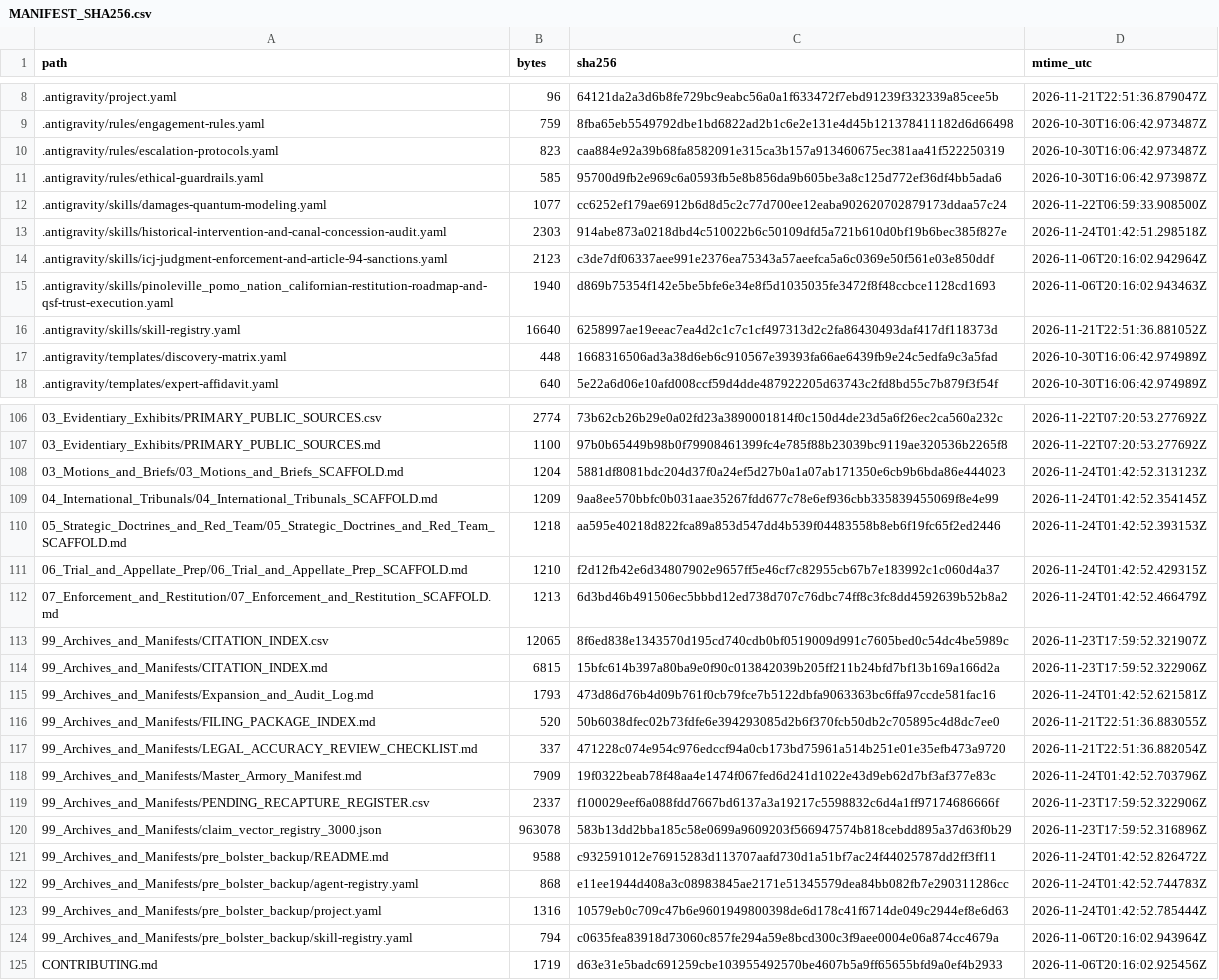
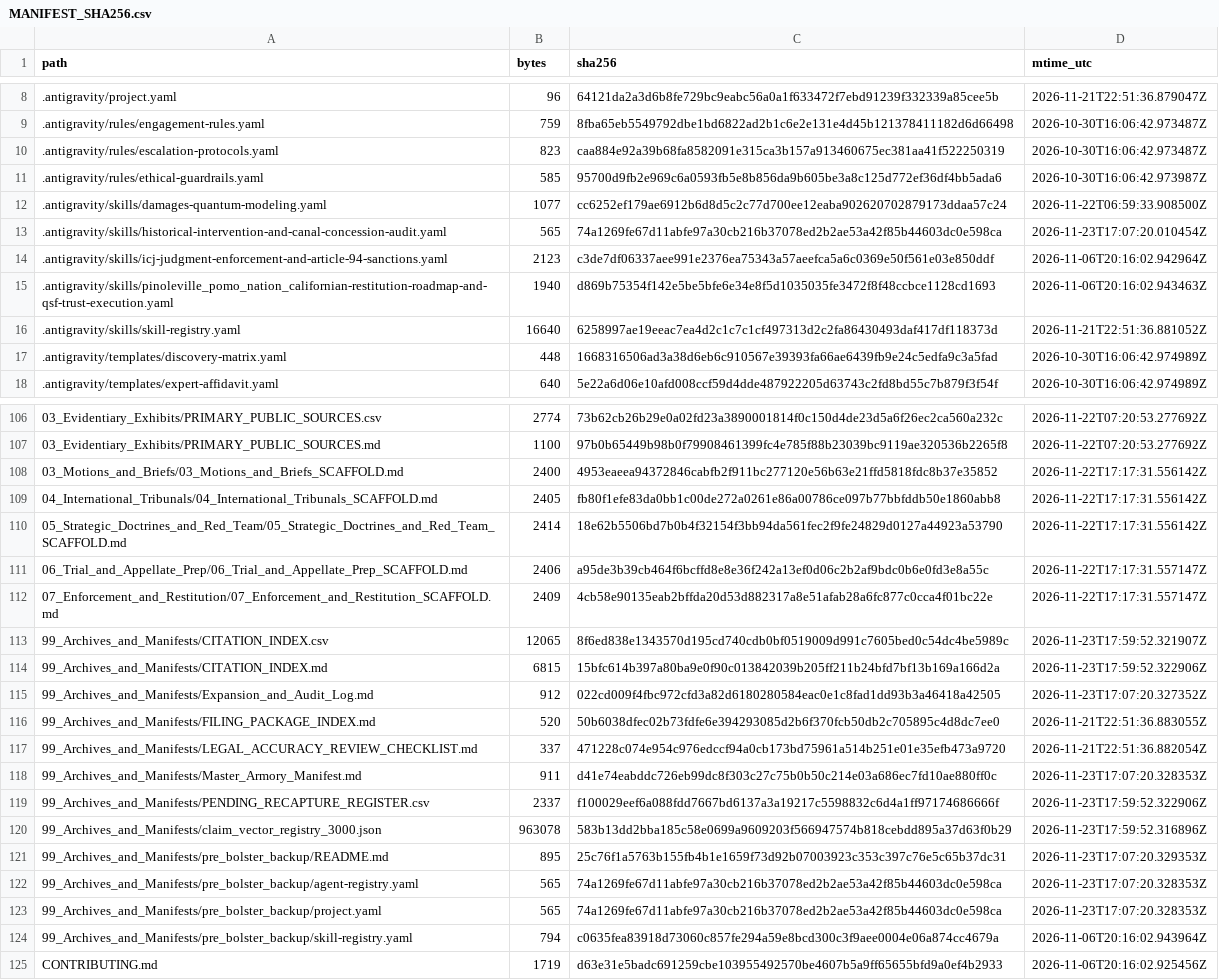
Before and after one commit to GlobalRestitutionAlliance/turtle-island-us-ca-pinoleville-pomo-nation-california-master-litigation, a CSV file: 99_Archives_and_Manifests/MANIFEST_SHA256.csv, drawn as a sheet; only a part is shown, gaps mark what is left out; the diff covers the shown part only.

```diff
--- a/99_Archives_and_Manifests/MANIFEST_SHA256.csv
+++ b/99_Archives_and_Manifests/MANIFEST_SHA256.csv
@@ -12,3 +12,3 @@ path,bytes,sha256,mtime_utc
 .antigravity/skills/damages-quantum-modeling.yaml,1077,cc6252ef179ae6912b6d8d5c2c77d700ee12eaba902620702879173ddaa57c24,2026-11-22T06:59:33.908500Z
-.antigravity/skills/historical-intervention-and-canal-concession-audit.yaml,2303,914abe873a0218dbd4c510022b6c50109dfd5a721b610d0bf19b6bec385f827e,2026-11-24T01:42:51.298518Z
+.antigravity/skills/historical-intervention-and-canal-concession-audit.yaml,565,74a1269fe67d11abfe97a30cb216b37078ed2b2ae53a42f85b44603dc0e598ca,2026-11-23T17:07:20.010454Z
 .antigravity/skills/icj-judgment-enforcement-and-article-94-sanctions.yaml,2123,c3de7df06337aee991e2376ea75343a57aeefca5a6c0369e50f561e03e850ddf,2026-11-06T20:16:02.942964Z
@@ -107,18 +107,18 @@ path,bytes,sha256,mtime_utc
 03_Evidentiary_Exhibits/PRIMARY_PUBLIC_SOURCES.md,1100,97b0b65449b98b0f79908461399fc4e785f88b23039bc9119ae320536b2265f8,2026-11-22T07:20:53.277692Z
-03_Motions_and_Briefs/03_Motions_and_Briefs_SCAFFOLD.md,1204,5881df8081bdc204d37f0a24ef5d27b0a1a07ab171350e6cb9b6bda86e444023,2026-11-24T01:42:52.313123Z
-04_International_Tribunals/04_International_Tribunals_SCAFFOLD.md,1209,9aa8ee570bbfc0b031aae35267fdd677c78e6ef936cbb335839455069f8e4e99,2026-11-24T01:42:52.354145Z
-05_Strategic_Doctrines_and_Red_Team/05_Strategic_Doctrines_and_Red_Team_SCAFFOLD.md,1218,aa595e40218d822fca89a853d547dd4b539f04483558b8eb6f19fc65f2ed2446,2026-11-24T01:42:52.393153Z
-06_Trial_and_Appellate_Prep/06_Trial_and_Appellate_Prep_SCAFFOLD.md,1210,f2d12fb42e6d34807902e9657ff5e46cf7c82955cb67b7e183992c1c060d4a37,2026-11-24T01:42:52.429315Z
-07_Enforcement_and_Restitution/07_Enforcement_and_Restitution_SCAFFOLD.md,1213,6d3bd46b491506ec5bbbd12ed738d707c76dbc74ff8c3fc8dd4592639b52b8a2,2026-11-24T01:42:52.466479Z
+03_Motions_and_Briefs/03_Motions_and_Briefs_SCAFFOLD.md,2400,4953eaeea94372846cabfb2f911bc277120e56b63e21ffd5818fdc8b37e35852,2026-11-22T17:17:31.556142Z
+04_International_Tribunals/04_International_Tribunals_SCAFFOLD.md,2405,fb80f1efe83da0bb1c00de272a0261e86a00786ce097b77bbfddb50e1860abb8,2026-11-22T17:17:31.556142Z
+05_Strategic_Doctrines_and_Red_Team/05_Strategic_Doctrines_and_Red_Team_SCAFFOLD.md,2414,18e62b5506bd7b0b4f32154f3bb94da561fec2f9fe24829d0127a44923a53790,2026-11-22T17:17:31.556142Z
+06_Trial_and_Appellate_Prep/06_Trial_and_Appellate_Prep_SCAFFOLD.md,2406,a95de3b39cb464f6bcffd8e8e36f242a13ef0d06c2b2af9bdc0b6e0fd3e8a55c,2026-11-22T17:17:31.557147Z
+07_Enforcement_and_Restitution/07_Enforcement_and_Restitution_SCAFFOLD.md,2409,4cb58e90135eab2bffda20d53d882317a8e51afab28a6fc877c0cca4f01bc22e,2026-11-22T17:17:31.557147Z
 99_Archives_and_Manifests/CITATION_INDEX.csv,12065,8f6ed838e1343570d195cd740cdb0bf0519009d991c7605bed0c54dc4be5989c,2026-11-23T17:59:52.321907Z
 99_Archives_and_Manifests/CITATION_INDEX.md,6815,15bfc614b397a80ba9e0f90c013842039b205ff211b24bfd7bf13b169a166d2a,2026-11-23T17:59:52.322906Z
-99_Archives_and_Manifests/Expansion_and_Audit_Log.md,1793,473d86d76b4d09b761f0cb79fce7b5122dbfa9063363bc6ffa97ccde581fac16,2026-11-24T01:42:52.621581Z
+99_Archives_and_Manifests/Expansion_and_Audit_Log.md,912,022cd009f4fbc972cfd3a82d6180280584eac0e1c8fad1dd93b3a46418a42505,2026-11-23T17:07:20.327352Z
 99_Archives_and_Manifests/FILING_PACKAGE_INDEX.md,520,50b6038dfec02b73fdfe6e394293085d2b6f370fcb50db2c705895c4d8dc7ee0,2026-11-21T22:51:36.883055Z
 99_Archives_and_Manifests/LEGAL_ACCURACY_REVIEW_CHECKLIST.md,337,471228c074e954c976edccf94a0cb173bd75961a514b251e01e35efb473a9720,2026-11-21T22:51:36.882054Z
-99_Archives_and_Manifests/Master_Armory_Manifest.md,7909,19f0322beab78f48aa4e1474f067fed6d241d1022e43d9eb62d7bf3af377e83c,2026-11-24T01:42:52.703796Z
+99_Archives_and_Manifests/Master_Armory_Manifest.md,911,d41e74eabddc726eb99dc8f303c27c75b0b50c214e03a686ec7fd10ae880ff0c,2026-11-23T17:07:20.328353Z
 99_Archives_and_Manifests/PENDING_RECAPTURE_REGISTER.csv,2337,f100029eef6a088fdd7667bd6137a3a19217c5598832c6d4a1ff97174686666f,2026-11-23T17:59:52.322906Z
 99_Archives_and_Manifests/claim_vector_registry_3000.json,963078,583b13dd2bba185c58e0699a9609203f566947574b818cebdd895a37d63f0b29,2026-11-23T17:59:52.316896Z
-99_Archives_and_Manifests/pre_bolster_backup/README.md,9588,c932591012e76915283d113707aafd730d1a51bf7ac24f44025787dd2ff3ff11,2026-11-24T01:42:52.826472Z
-99_Archives_and_Manifests/pre_bolster_backup/agent-registry.yaml,868,e11ee1944d408a3c08983845ae2171e51345579dea84bb082fb7e290311286cc,2026-11-24T01:42:52.744783Z
-99_Archives_and_Manifests/pre_bolster_backup/project.yaml,1316,10579eb0c709c47b6e9601949800398de6d178c41f6714de049c2944ef8e6d63,2026-11-24T01:42:52.785444Z
+99_Archives_and_Manifests/pre_bolster_backup/README.md,895,25c76f1a5763b155fb4b1e1659f73d92b07003923c353c397c76e5c65b37dc31,2026-11-23T17:07:20.329353Z
+99_Archives_and_Manifests/pre_bolster_backup/agent-registry.yaml,565,74a1269fe67d11abfe97a30cb216b37078ed2b2ae53a42f85b44603dc0e598ca,2026-11-23T17:07:20.328353Z
+99_Archives_and_Manifests/pre_bolster_backup/project.yaml,565,74a1269fe67d11abfe97a30cb216b37078ed2b2ae53a42f85b44603dc0e598ca,2026-11-23T17:07:20.328353Z
 99_Archives_and_Manifests/pre_bolster_backup/skill-registry.yaml,794,c0635fea83918d73060c857fe294a59e8bcd300c3f9aee0004e06a874cc4679a,2026-11-06T20:16:02.943964Z
```
Also changed, not shown: 77 edited cells elsewhere in this file, 37 other files.
